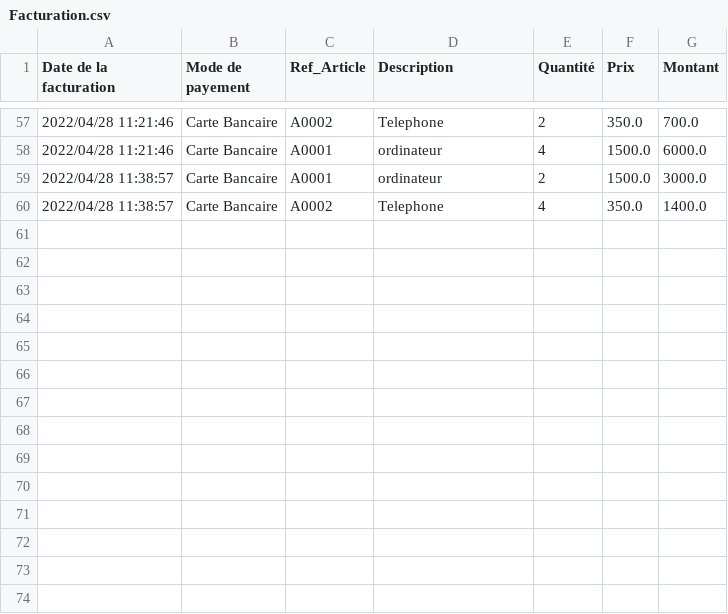
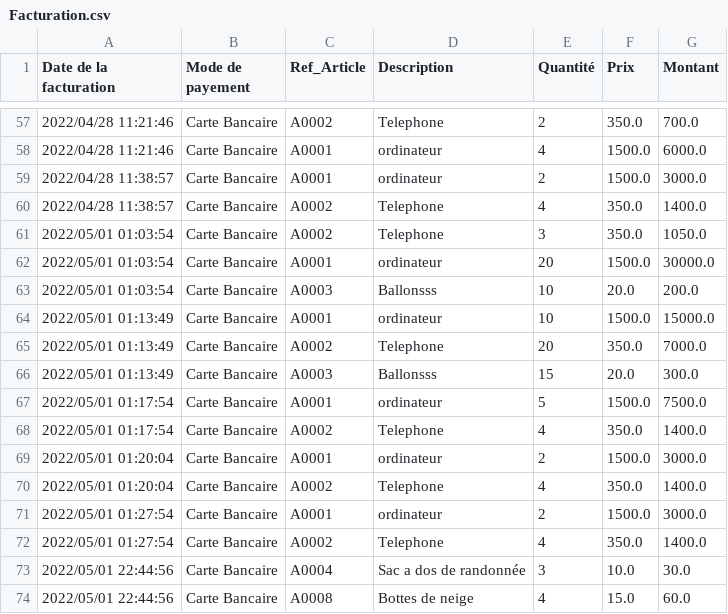
Before and after one commit to Mame2204/ProjetClientServeur1, a CSV file: Ticket_De_Caisse/Facturation.csv, drawn as a sheet; only a part is shown, gaps mark what is left out; the diff names each change by its address in the sheet, - before the commit and + after, or states it on an @@ line.

```diff
--- a/Ticket_De_Caisse/Facturation.csv
+++ b/Ticket_De_Caisse/Facturation.csv
+row 61: 2022/05/01 01:03:54 | Carte Bancaire | A0002 | Telephone | 3 | 350.0 | 1050.0
+row 62: 2022/05/01 01:03:54 | Carte Bancaire | A0001 | ordinateur | 20 | 1500.0 | 30000.0
+row 63: 2022/05/01 01:03:54 | Carte Bancaire | A0003 | Ballonsss | 10 | 20.0 | 200.0
+row 64: 2022/05/01 01:13:49 | Carte Bancaire | A0001 | ordinateur | 10 | 1500.0 | 15000.0
+row 65: 2022/05/01 01:13:49 | Carte Bancaire | A0002 | Telephone | 20 | 350.0 | 7000.0
+row 66: 2022/05/01 01:13:49 | Carte Bancaire | A0003 | Ballonsss | 15 | 20.0 | 300.0
+row 67: 2022/05/01 01:17:54 | Carte Bancaire | A0001 | ordinateur | 5 | 1500.0 | 7500.0
+row 68: 2022/05/01 01:17:54 | Carte Bancaire | A0002 | Telephone | 4 | 350.0 | 1400.0
+row 69: 2022/05/01 01:20:04 | Carte Bancaire | A0001 | ordinateur | 2 | 1500.0 | 3000.0
+row 70: 2022/05/01 01:20:04 | Carte Bancaire | A0002 | Telephone | 4 | 350.0 | 1400.0
+row 71: 2022/05/01 01:27:54 | Carte Bancaire | A0001 | ordinateur | 2 | 1500.0 | 3000.0
+row 72: 2022/05/01 01:27:54 | Carte Bancaire | A0002 | Telephone | 4 | 350.0 | 1400.0
+row 73: 2022/05/01 22:44:56 | Carte Bancaire | A0004 | Sac a dos de randonnée | 3 | 10.0 | 30.0
+row 74: 2022/05/01 22:44:56 | Carte Bancaire | A0008 | Bottes de neige | 4 | 15.0 | 60.0
```
Also changed, not shown: 13 other files.
